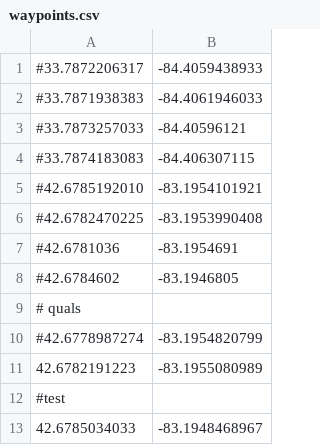
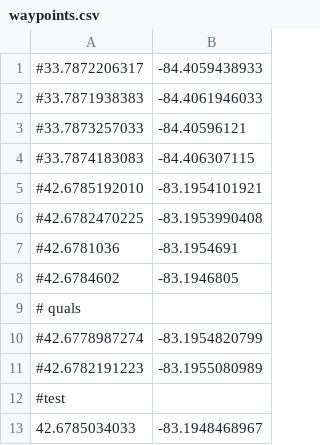
Before and after one commit to RoboJackets/igvc-software, a CSV file: sandbox/waypoints.csv, drawn as a sheet.

```diff
--- a/sandbox/waypoints.csv
+++ b/sandbox/waypoints.csv
@@ -10,3 +10,3 @@
 #42.6778987274, -83.1954820799
-42.6782191223, -83.1955080989
+#42.6782191223, -83.1955080989
 #test
```
Also changed, not shown: 6 other files.
